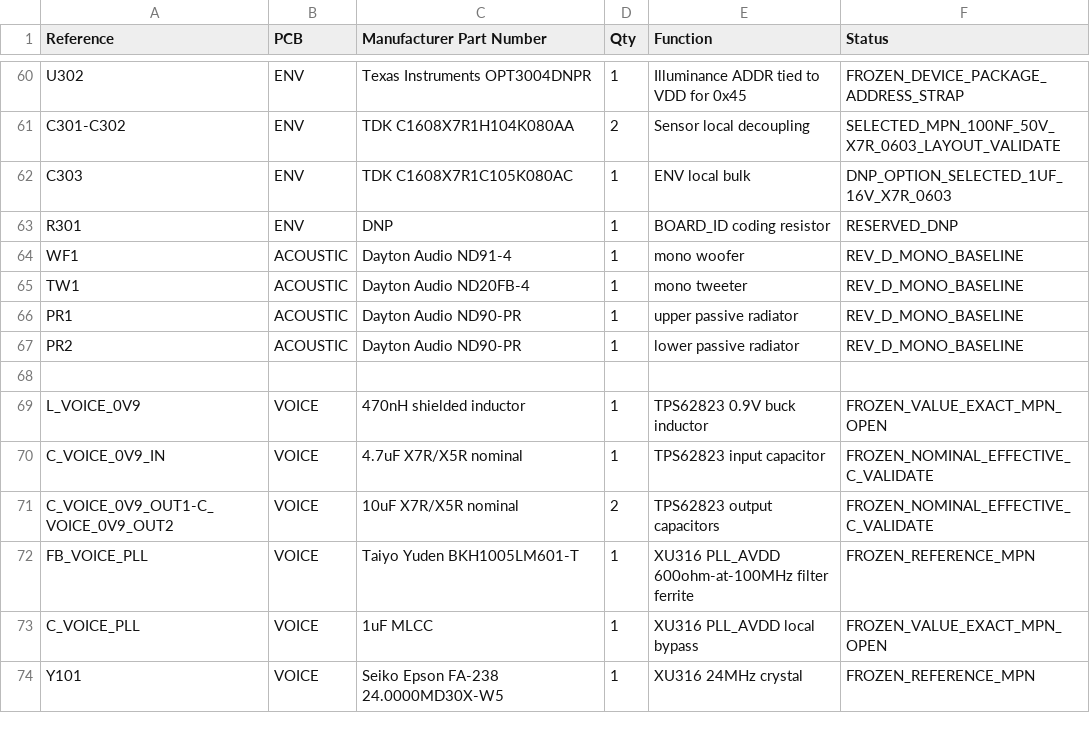
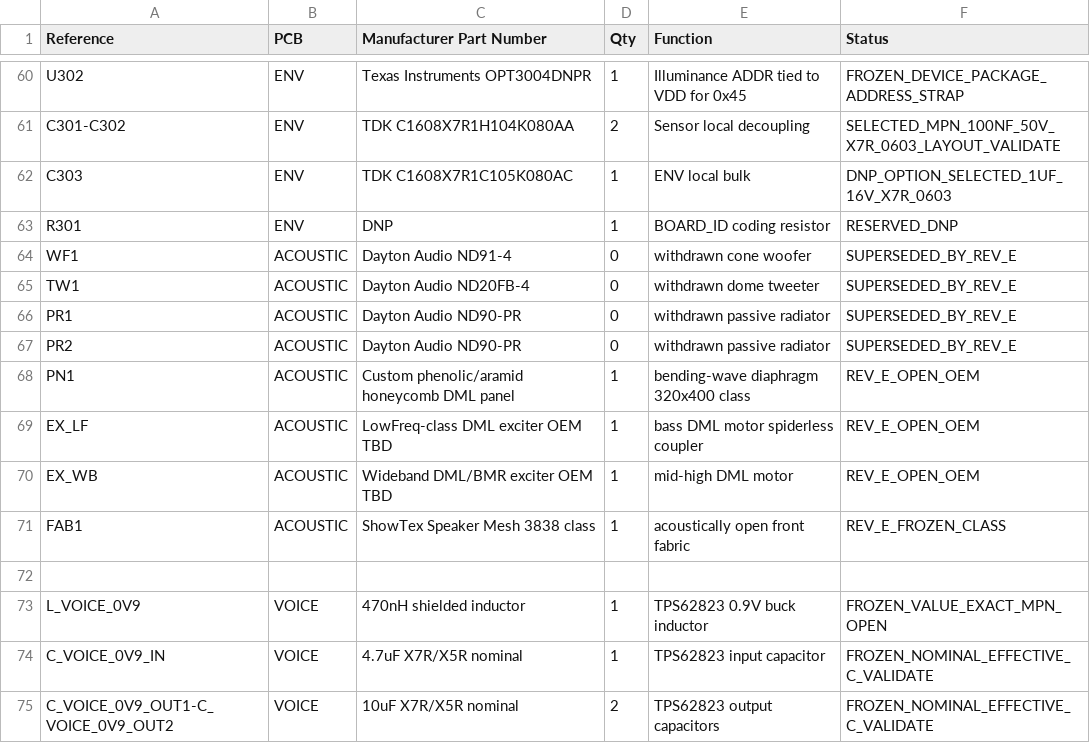
Before and after one commit to Vinset85/audiopicture, a CSV file: hardware/bom/audiopicture-v2.2-rev-a.csv, drawn as a sheet; only a part is shown, gaps mark what is left out; the shorter side is filled out with more unchanged rows.

Commit message:
Adopt Rev.E: DML ≤30 mm with full room-node functions
Replace the 84 mm cone/PR stack with a dual-exciter bending-wave
panel as product authority. Keep Ethernet, PoE, voice, radar,
climate, light, and room software. Document panel and packaging
specs; mark Rev.D and P1 acoustics as historical.

```diff
--- a/hardware/bom/audiopicture-v2.2-rev-a.csv
+++ b/hardware/bom/audiopicture-v2.2-rev-a.csv
@@ -63,6 +63,10 @@ C303,ENV,TDK C1608X7R1C105K080AC,1,ENV local bulk,DNP_OPTION_SELECTED_1UF_16V_X7
 R301,ENV,DNP,1,BOARD_ID coding resistor,RESERVED_DNP
-WF1,ACOUSTIC,Dayton Audio ND91-4,1,mono woofer,REV_D_MONO_BASELINE
-TW1,ACOUSTIC,Dayton Audio ND20FB-4,1,mono tweeter,REV_D_MONO_BASELINE
-PR1,ACOUSTIC,Dayton Audio ND90-PR,1,upper passive radiator,REV_D_MONO_BASELINE
-PR2,ACOUSTIC,Dayton Audio ND90-PR,1,lower passive radiator,REV_D_MONO_BASELINE
+WF1,ACOUSTIC,Dayton Audio ND91-4,0,withdrawn cone woofer,SUPERSEDED_BY_REV_E
+TW1,ACOUSTIC,Dayton Audio ND20FB-4,0,withdrawn dome tweeter,SUPERSEDED_BY_REV_E
+PR1,ACOUSTIC,Dayton Audio ND90-PR,0,withdrawn passive radiator,SUPERSEDED_BY_REV_E
+PR2,ACOUSTIC,Dayton Audio ND90-PR,0,withdrawn passive radiator,SUPERSEDED_BY_REV_E
+PN1,ACOUSTIC,Custom phenolic/aramid honeycomb DML panel,1,bending-wave diaphragm 320x400 class,REV_E_OPEN_OEM
+EX_LF,ACOUSTIC,LowFreq-class DML exciter OEM TBD,1,bass DML motor spiderless coupler,REV_E_OPEN_OEM
+EX_WB,ACOUSTIC,Wideband DML/BMR exciter OEM TBD,1,mid-high DML motor,REV_E_OPEN_OEM
+FAB1,ACOUSTIC,ShowTex Speaker Mesh 3838 class,1,acoustically open front fabric,REV_E_FROZEN_CLASS
 
```
Also changed, not shown: 7 other files.
